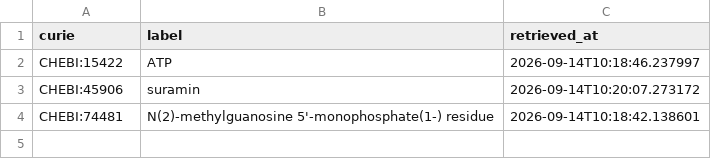
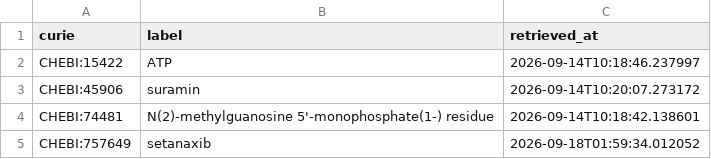
Before and after one commit to EHS-Data-Standards/somamech, a CSV file: cache/chebi/terms.csv, drawn as a sheet.

```diff
--- a/cache/chebi/terms.csv
+++ b/cache/chebi/terms.csv
@@ -4 +4,2 @@ CHEBI:45906,suramin,2026-09-14T10:20:07.273172
 CHEBI:74481,N(2)-methylguanosine 5'-monophosphate(1-) residue,2026-09-14T10:18:42.138601
+CHEBI:757649,setanaxib,2026-09-18T01:59:34.012052
```
Also changed, not shown: 5 other files.
